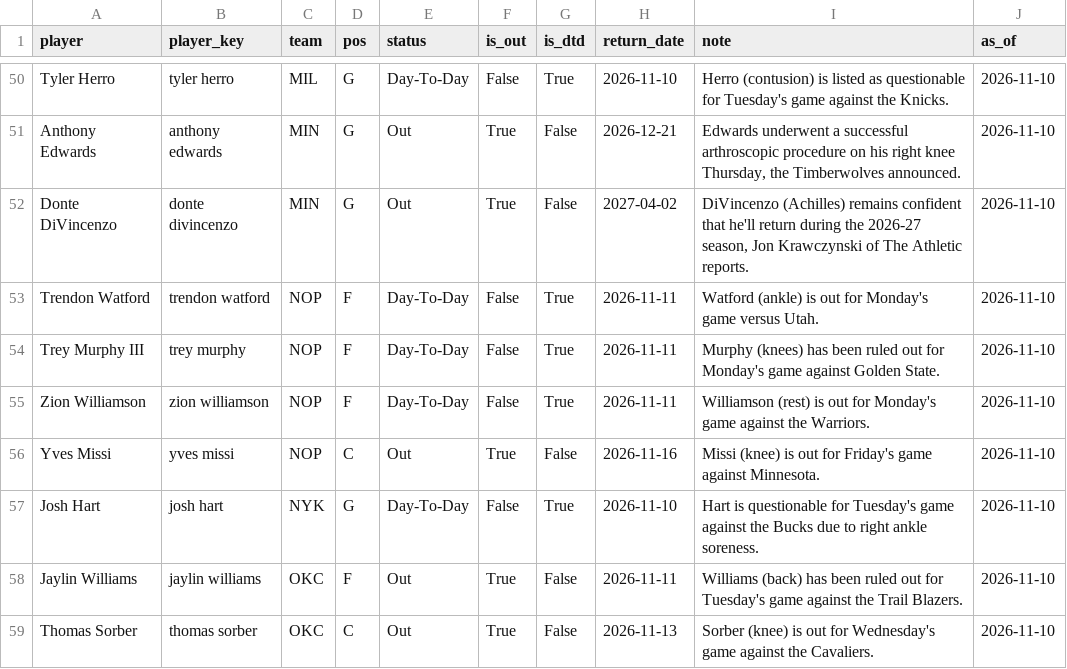
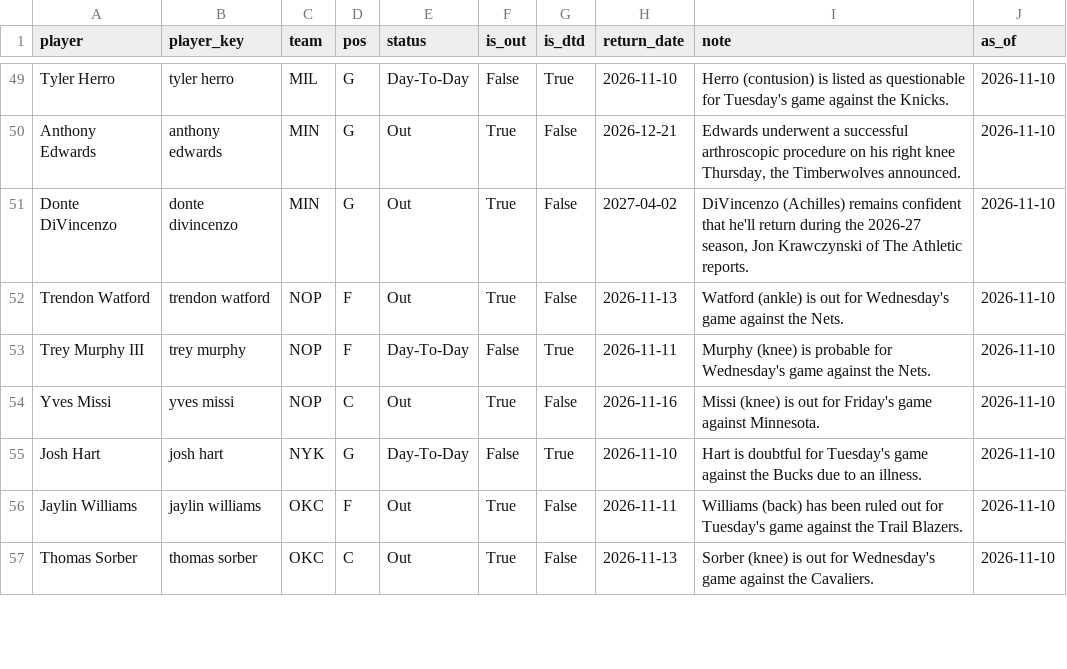
Before and after one commit to KyShiesty919/NBA-Props, a CSV file: data/injuries_latest.csv, drawn as a sheet; only a part is shown, gaps mark what is left out; the diff covers the shown part only.

```diff
--- a/data/injuries_latest.csv
+++ b/data/injuries_latest.csv
@@ -52,7 +51,6 @@ Anthony Edwards,anthony edwards,MIN,G,Out,True,False,2026-12-21,"Edwards underwe
 Donte DiVincenzo,donte divincenzo,MIN,G,Out,True,False,2027-04-02,"DiVincenzo (Achilles) remains confident that he'll return during the 2026-27 season, Jon Krawczynski of The Athletic reports.",2026-11-10
-Trendon Watford,trendon watford,NOP,F,Day-To-Day,False,True,2026-11-11,Watford (ankle) is out for Monday's game versus Utah.,2026-11-10
-Trey Murphy III,trey murphy,NOP,F,Day-To-Day,False,True,2026-11-11,Murphy (knees) has been ruled out for Monday's game against Golden State.,2026-11-10
-Zion Williamson,zion williamson,NOP,F,Day-To-Day,False,True,2026-11-11,Williamson (rest) is out for Monday's game against the Warriors.,2026-11-10
+Trendon Watford,trendon watford,NOP,F,Out,True,False,2026-11-13,Watford (ankle) is out for Wednesday's game against the Nets.,2026-11-10
+Trey Murphy III,trey murphy,NOP,F,Day-To-Day,False,True,2026-11-11,Murphy (knee) is probable for Wednesday's game against the Nets.,2026-11-10
 Yves Missi,yves missi,NOP,C,Out,True,False,2026-11-16,Missi (knee) is out for Friday's game against Minnesota.,2026-11-10
-Josh Hart,josh hart,NYK,G,Day-To-Day,False,True,2026-11-10,Hart is questionable for Tuesday's game against the Bucks due to right ankle soreness.,2026-11-10
+Josh Hart,josh hart,NYK,G,Day-To-Day,False,True,2026-11-10,Hart is doubtful for Tuesday's game against the Bucks due to an illness.,2026-11-10
 Jaylin Williams,jaylin williams,OKC,F,Out,True,False,2026-11-11,Williams (back) has been ruled out for Tuesday's game against the Trail Blazers.,2026-11-10
```
Also changed, not shown: 6 added rows, 9 removed rows and 7 edited cells elsewhere in this file, data/gamelogs_2026-27.csv, 1 other file.
